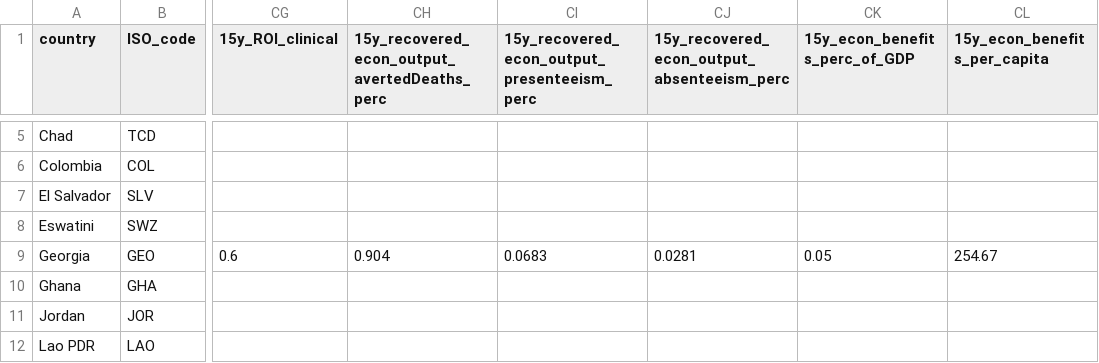
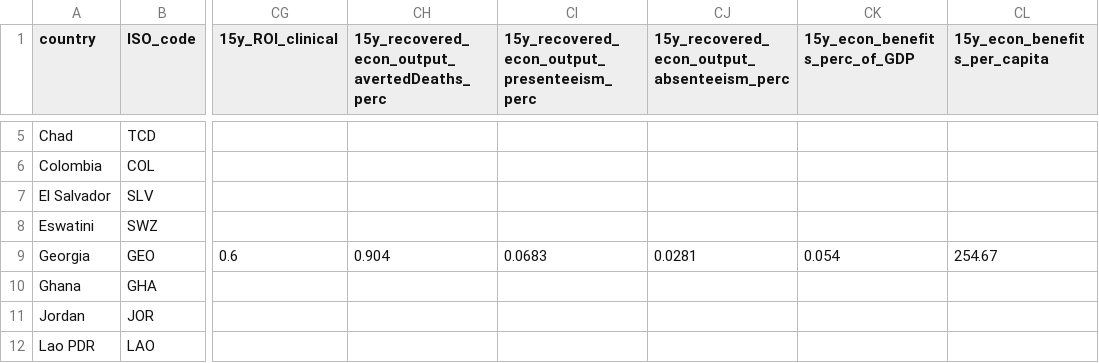
Before and after one commit to UNDP-Data/dv-health-investment-case-data-repo, a CSV file: All.csv, drawn as a sheet; only a part is shown, gaps mark what is left out; the diff covers the shown part only; the diff names each change by its address in the sheet, - before the commit and + after, or states it on an @@ line.

```diff
--- a/All.csv
+++ b/All.csv
-CK9 (15y_econ_benefits_perc_of_GDP): 0.05
+CK9 (15y_econ_benefits_perc_of_GDP): 0.054
```
Also changed, not shown: 22 edited cells elsewhere in this file, NCD.csv.
